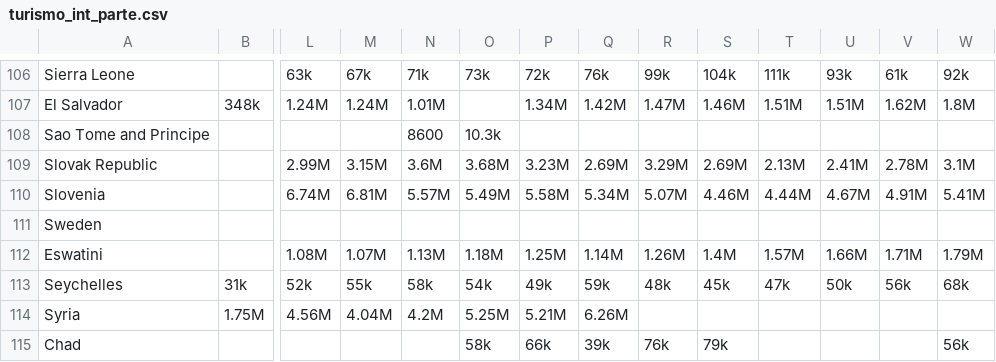
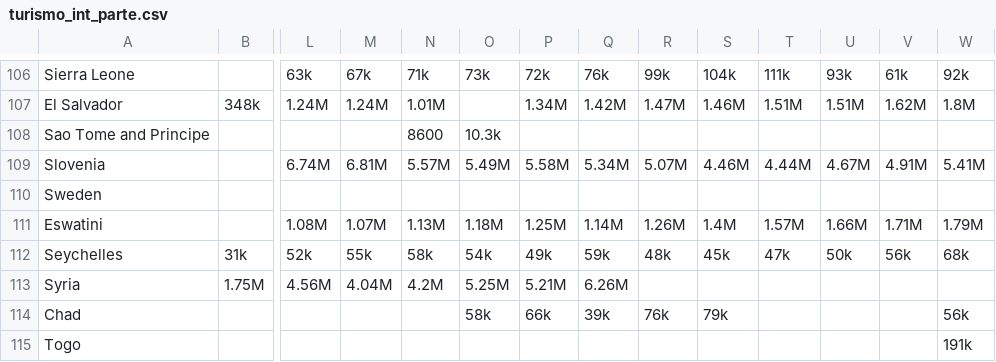
Before and after one commit to NilbertoFreitas/ParadigmasT04, a CSV file: turismo_int_parte.csv, drawn as a sheet; only a part is shown, gaps mark what is left out; the shorter side is filled out with more unchanged rows; rows hold the shown columns only; the diff names each change by its address in the sheet, - before the commit and + after, or states it on an @@ line.

Commit message:
Update turismo_int_parte.csv

```diff
--- a/turismo_int_parte.csv
+++ b/turismo_int_parte.csv
-row 109: Slovak Republic |  | 2.99M | 3.15M | 3.6M | 3.68M | 3.23M | 2.69M | 3.29M | 2.69M | 2.13M | 2.41M | 2.78M | 3.1M
```
